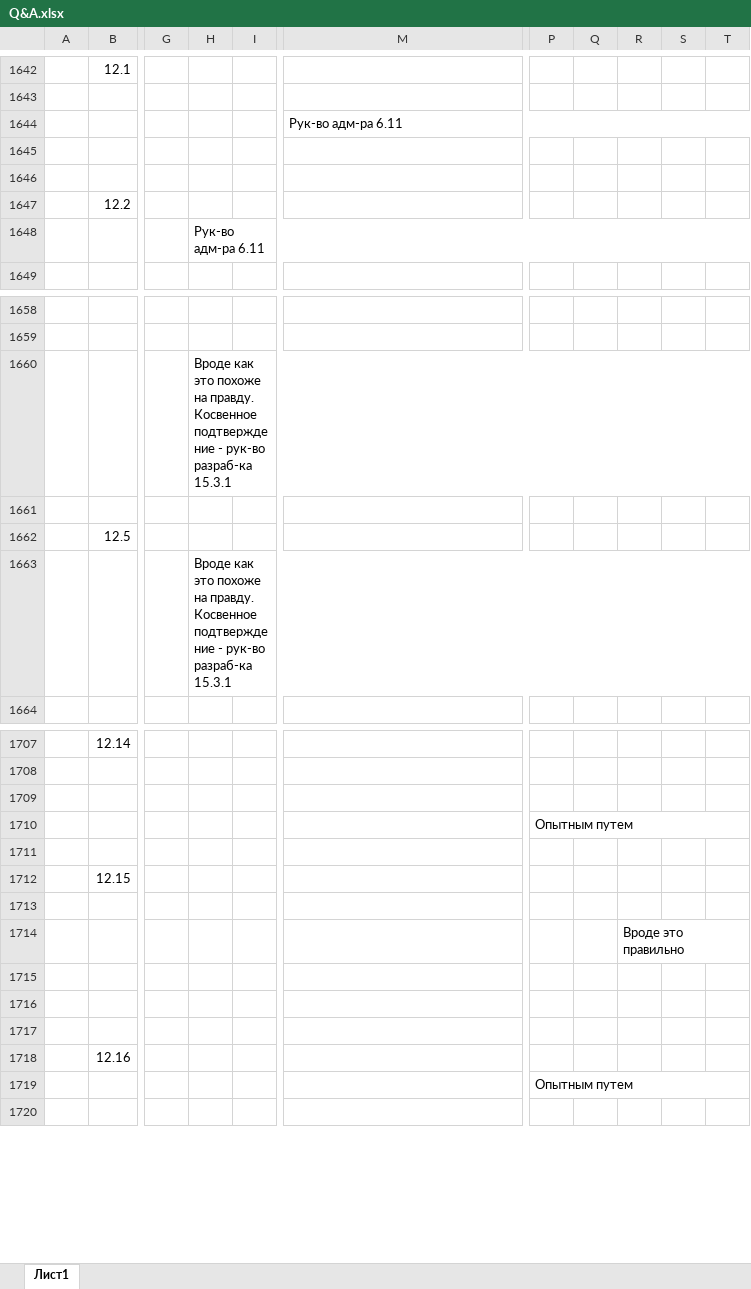
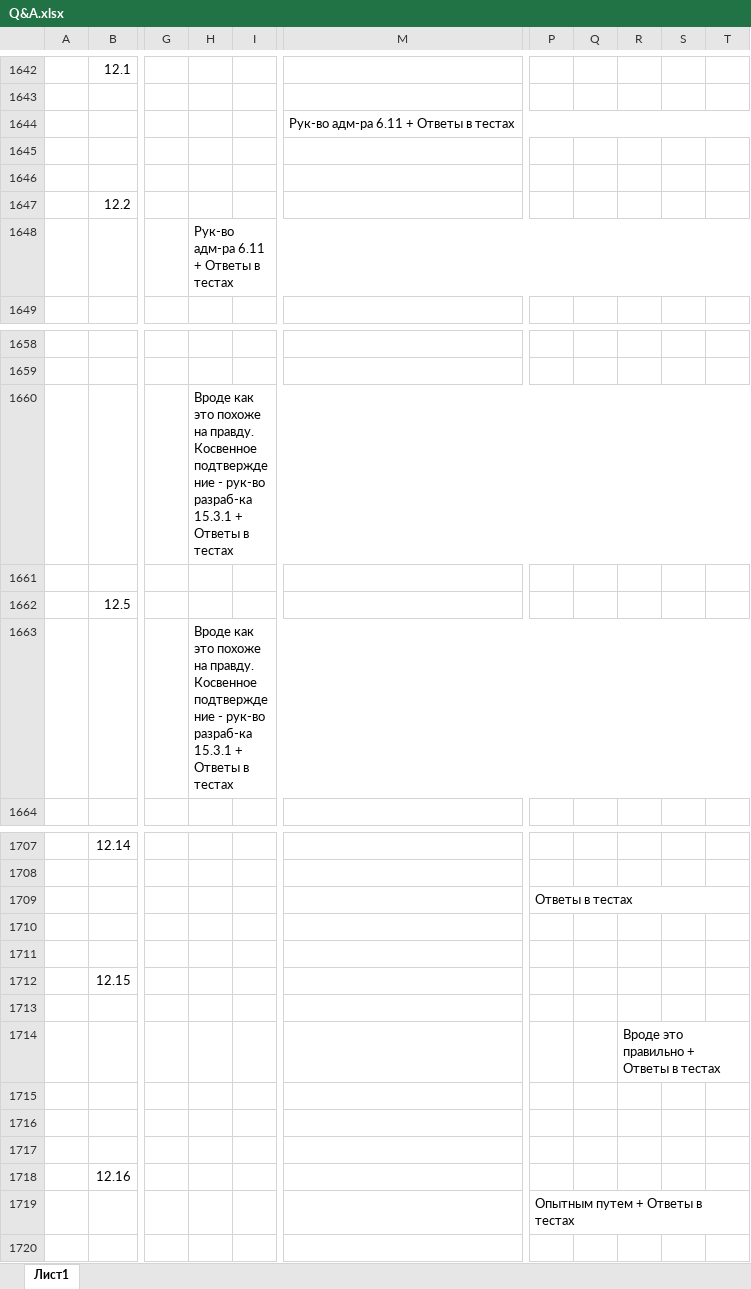
Before and after one commit to ivankoff/1c-admin-exam-prep, an Excel workbook: Q&A.xlsx, sheet Лист1, drawn as a sheet; only a part is shown, gaps mark what is left out; values as stored, in another font and other column widths than the file's, no cell formats; removed rows and columns are numbered as before the commit, all else as after; the diff covers the shown part only; the diff names each change by its address in the sheet, - before the commit and + after, or states it on an @@ line.

```diff
--- a/Q&A.xlsx (sheet Лист1)
+++ b/Q&A.xlsx (sheet Лист1)
-M1644: Рук-во адм-ра 6.11
+M1644: Рук-во адм-ра 6.11 + Ответы в тестах
-H1648: Рук-во адм-ра 6.11
+H1648: Рук-во адм-ра 6.11 + Ответы в тестах
-H1660: …разраб-ка 15.3.1
+H1660: …разраб-ка 15.3.1 + Ответы в тестах
-H1663: …разраб-ка 15.3.1
+H1663: …разраб-ка 15.3.1 + Ответы в тестах
-P1709: (empty)
+P1709: Ответы в тестах
+P1709:T1709 merged
-P1710: Опытным путем
+P1710: (empty)
-P1710:T1710 merged
-R1714: Вроде это правильно
+R1714: Вроде это правильно + Ответы в тестах
-P1719: Опытным путем
+P1719: Опытным путем + Ответы в тестах
```
Also changed, not shown: 137 added rows, 17 edited cells and merged cells elsewhere in this sheet, cell formats.
